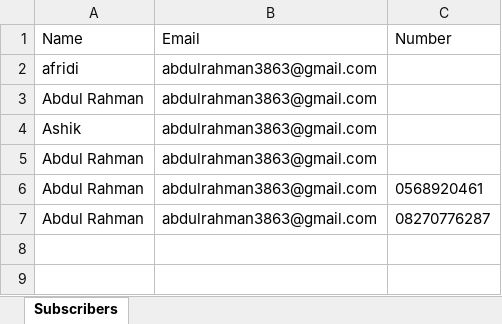
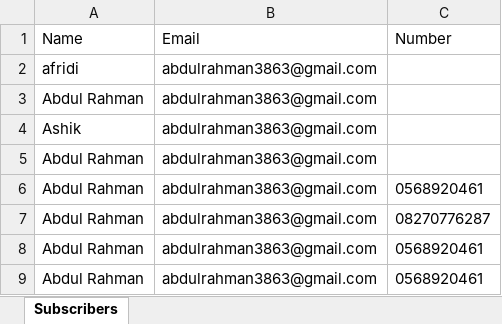
Before and after one commit to abduljahir/SunwestGlobal, an Excel workbook: emails.xlsx, sheet Subscribers, drawn as a sheet; values as stored, in another font and other column widths than the file's, no borders; the diff names each change by its address in the sheet, - before the commit and + after, or states it on an @@ line.

```diff
--- a/emails.xlsx (sheet Subscribers)
+++ b/emails.xlsx (sheet Subscribers)
+row 8: Abdul Rahman | abdulrahman3863@gmail.com | 0568920461
+row 9: Abdul Rahman | abdulrahman3863@gmail.com | 0568920461
```
Also changed, not shown: 1 other file.
